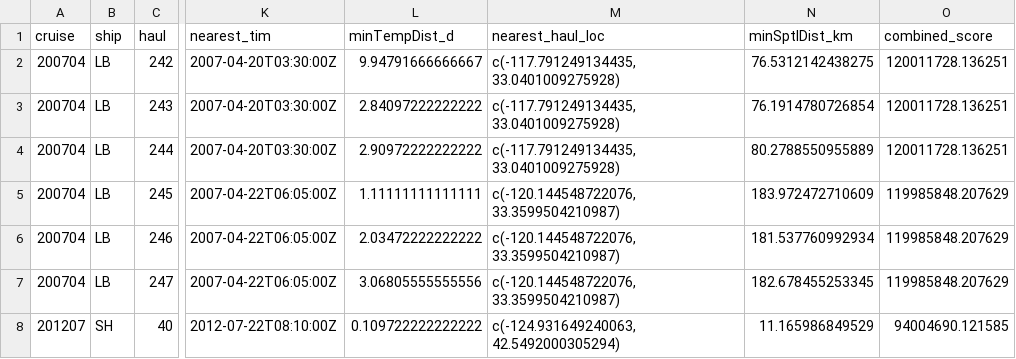
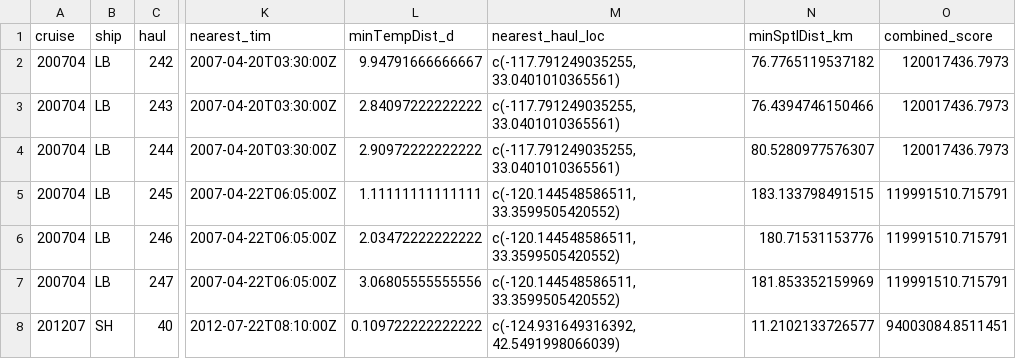
Before and after one commit to ScHopkins2025/Sardine_SptlOM, a CSV file: Data/Survey.Data/ATM.Survey.estimated.specimen.weight-lenComps.csv, drawn as a sheet; only a part is shown, gaps mark what is left out; the diff names each change by its address in the sheet, - before the commit and + after, or states it on an @@ line.

```diff
--- a/Data/Survey.Data/ATM.Survey.estimated.specimen.weight-lenComps.csv
+++ b/Data/Survey.Data/ATM.Survey.estimated.specimen.weight-lenComps.csv
-M2:M4 (nearest_haul_loc): c(-117.791249134435, 33.0401009275928)
+M2:M4 (nearest_haul_loc): c(-117.791249035255, 33.0401010365561)
-N2 (minSptlDist_km): 76.5312142438275
+N2 (minSptlDist_km): 76.7765119537182
-O2:O4 (combined_score): 120011728.136251
+O2:O4 (combined_score): 120017436.7973
-N3 (minSptlDist_km): 76.1914780726854
+N3 (minSptlDist_km): 76.4394746150466
-N4 (minSptlDist_km): 80.2788550955889
+N4 (minSptlDist_km): 80.5280977576307
-M5:M7 (nearest_haul_loc): c(-120.144548722076, 33.3599504210987)
+M5:M7 (nearest_haul_loc): c(-120.144548586511, 33.3599505420552)
-N5 (minSptlDist_km): 183.972472710609
+N5 (minSptlDist_km): 183.133798491515
-O5:O7 (combined_score): 119985848.207629
+O5:O7 (combined_score): 119991510.715791
-N6 (minSptlDist_km): 181.537760992934
+N6 (minSptlDist_km): 180.71531153776
-N7 (minSptlDist_km): 182.678455253345
+N7 (minSptlDist_km): 181.853352159969
-M8 (nearest_haul_loc): c(-124.931649240063, 42.5492000305294)
+M8 (nearest_haul_loc): c(-124.931649316392, 42.5491998066039)
-N8 (minSptlDist_km): 11.165986849529
+N8 (minSptlDist_km): 11.2102133726577
-O8 (combined_score): 94004690.121585
+O8 (combined_score): 94003084.8511451
```
Also changed, not shown: Results/summaryTable.csv, 11 other files.
